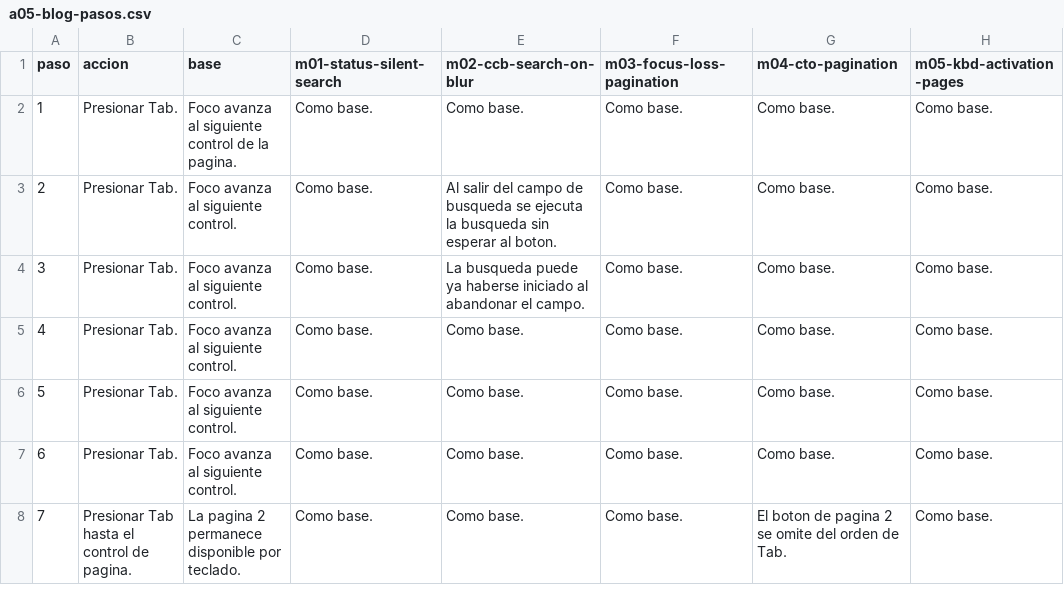
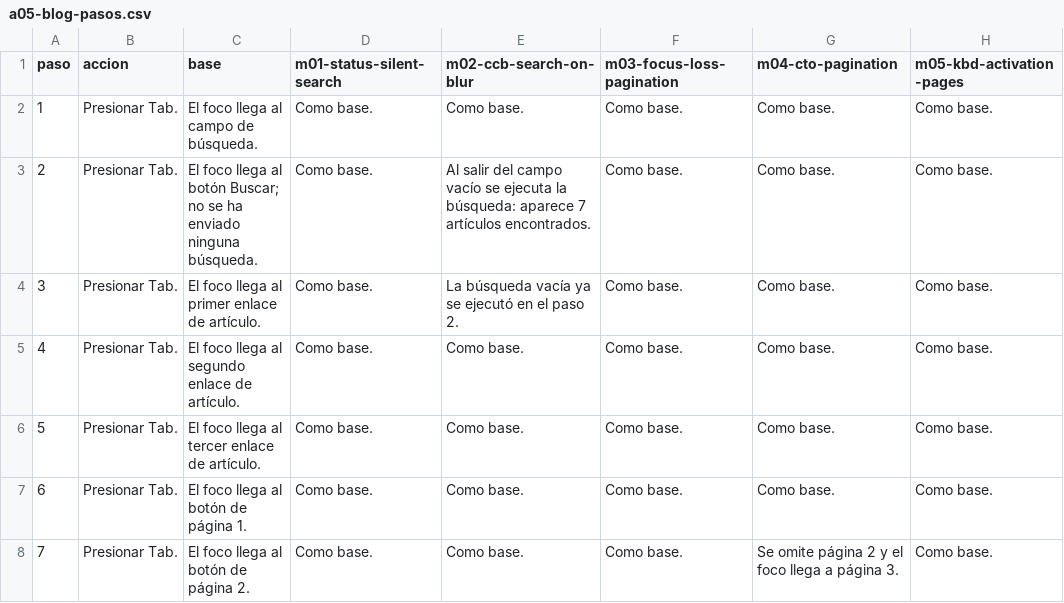
Before and after one commit to codepathcr/a11y-regression-lab, a CSV file: docs/benchmark-verification/a05-blog/a05-blog-pasos.csv, drawn as a sheet; only a part is shown; the diff covers the shown part only; the diff names each change by its address in the sheet, - before the commit and + after, or states it on an @@ line.

```diff
--- a/docs/benchmark-verification/a05-blog/a05-blog-pasos.csv
+++ b/docs/benchmark-verification/a05-blog/a05-blog-pasos.csv
-C2 (base): Foco avanza al siguiente control de la pagina.
+C2 (base): El foco llega al campo de búsqueda.
-C3 (base): Foco avanza al siguiente control.
+C3 (base): El foco llega al botón Buscar; no se ha enviado ninguna búsqueda.
-E3 (m02-ccb-search-on-blur): …del campo de busqueda se ejecuta la busqueda sin esperar al boton.
+E3 (m02-ccb-search-on-blur): …del campo vacío se ejecuta la búsqueda: aparece 7 artículos encontrados.
-C4 (base): Foco avanza al siguiente control.
+C4 (base): El foco llega al primer enlace de artículo.
-E4 (m02-ccb-search-on-blur): La busqueda puede ya haberse iniciado al abandonar el campo.
+E4 (m02-ccb-search-on-blur): La búsqueda vacía ya se ejecutó en el paso 2.
-C5 (base): Foco avanza al siguiente control.
+C5 (base): El foco llega al segundo enlace de artículo.
-C6 (base): Foco avanza al siguiente control.
+C6 (base): El foco llega al tercer enlace de artículo.
-C7 (base): Foco avanza al siguiente control.
+C7 (base): El foco llega al botón de página 1.
-B8 (accion): Presionar Tab hasta el control de pagina.
+B8 (accion): Presionar Tab.
-C8 (base): La pagina 2 permanece disponible por teclado.
+C8 (base): El foco llega al botón de página 2.
-G8 (m04-cto-pagination): El boton de pagina 2 se omite del orden de Tab.
+G8 (m04-cto-pagination): Se omite página 2 y el foco llega a página 3.
```
Also changed, not shown: 23 edited cells elsewhere in this file, docs/benchmark-verification/a04-multipaso/a04-multipaso-pasos.csv, docs/benchmark-verification/a06-equipo/a06-equipo-pasos.csv, 12 other files.
